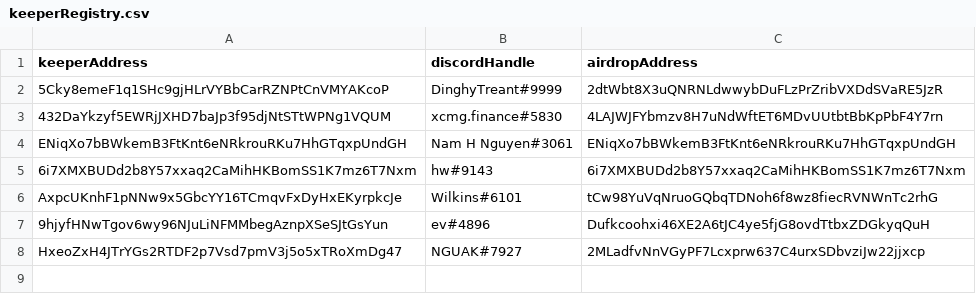
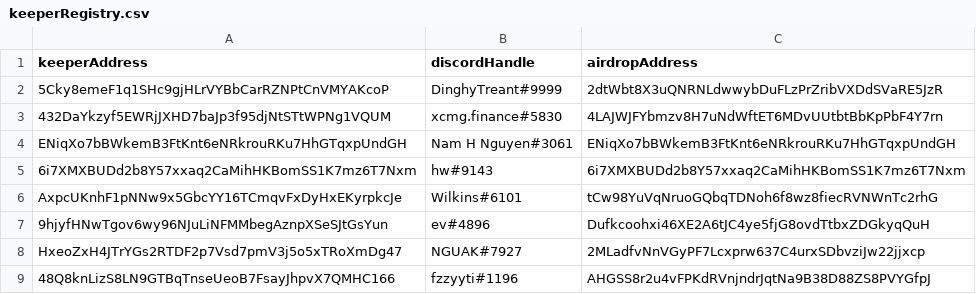
Before and after one commit to namnh06/entropy-client, a CSV file: keeperRegistry.csv, drawn as a sheet.

Commit message:
Add fzzyyti to registry

```diff
--- a/keeperRegistry.csv
+++ b/keeperRegistry.csv
@@ -8 +8,2 @@ AxpcUKnhF1pNNw9x5GbcYY16TCmqvFxDyHxEKyrpkcJe, Wilkins#6101, tCw98YuVqNruoGQbqTDN
 HxeoZxH4JTrYGs2RTDF2p7Vsd7pmV3j5o5xTRoXmDg47, NGUAK#7927, 2MLadfvNnVGyPF7Lcxprw637C4urxSDbvziJw22jjxcp
+48Q8knLizS8LN9GTBqTnseUeoB7FsayJhpvX7QMHC166, fzzyyti#1196, AHGSS8r2u4vFPKdRVnjndrJqtNa9B38D88ZS8PVYGfpJ
```
